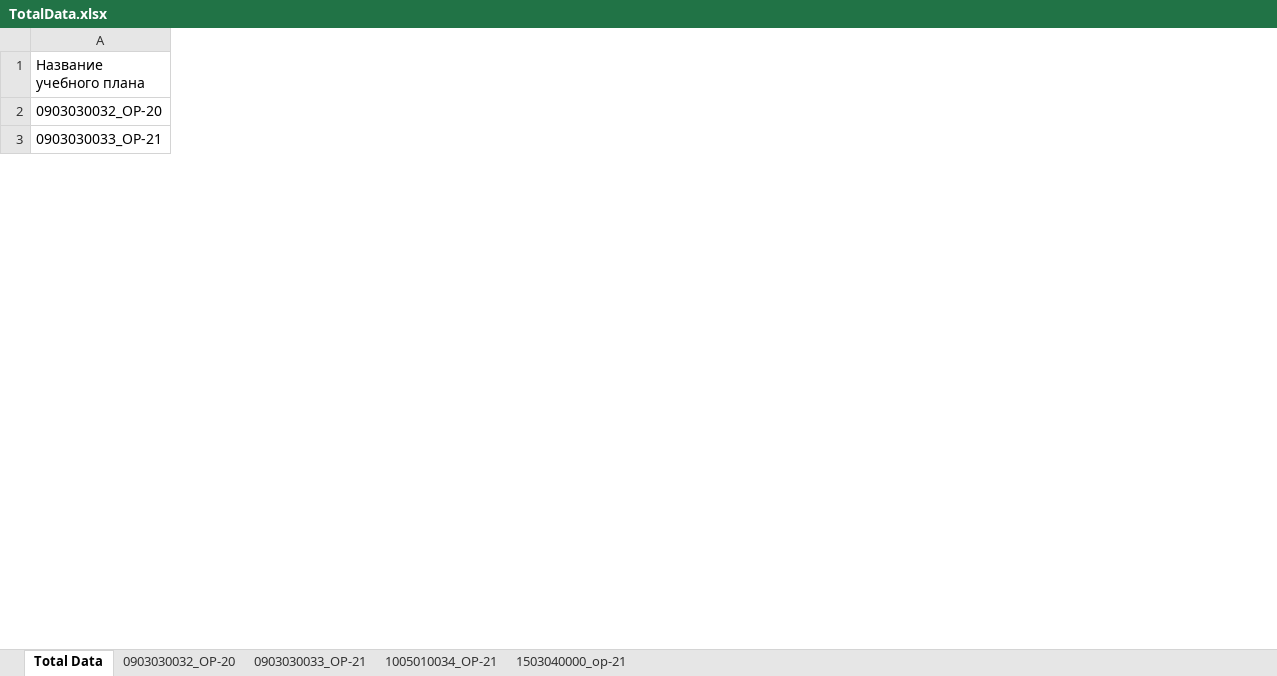
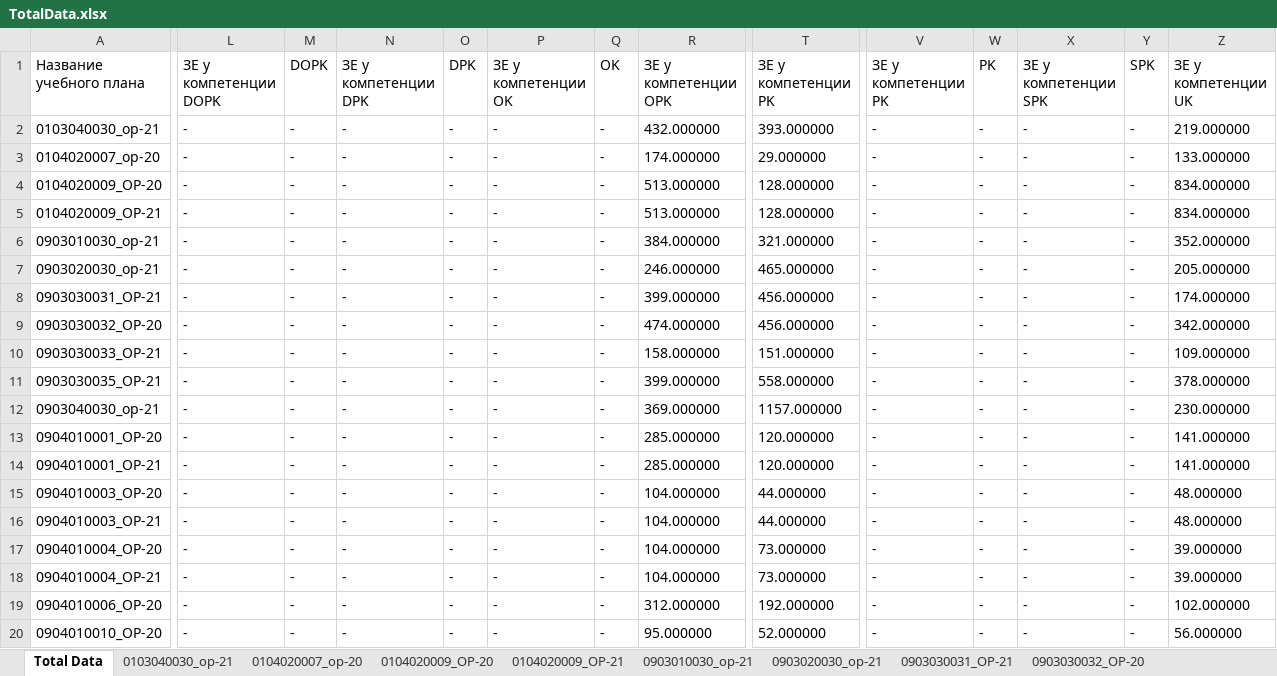
Before and after one commit to ekhalturin-ki15/SPA-SFU2, an Excel workbook: result/grad/TotalData.xlsx, sheet Total Data, drawn as a sheet; only a part is shown, gaps mark what is left out; values as stored, in another font and other column widths than the file's, no borders; rows hold the shown columns only; the diff covers the shown part only; the diff names each change by its address in the sheet, - before the commit and + after, or states it on an @@ line.

```diff
--- a/result/grad/TotalData.xlsx (sheet Total Data)
+++ b/result/grad/TotalData.xlsx (sheet Total Data)
+sheet tab: 0103040030_op-21
+sheet tab: 0104020007_op-20
+sheet tab: 0104020009_OP-20
+sheet tab: 0104020009_OP-21
+sheet tab: 0903010030_op-21
+sheet tab: 0903020030_op-21
+sheet tab: 0903030031_OP-21
+column L (ЗЕ у компетенции DOPK), rows 9-10: - | -
+column M (DOPK), rows 9-10: - | -
+column N (ЗЕ у компетенции DPK), rows 9-10: - | -
+column O (DPK), rows 9-10: - | -
+column P (ЗЕ у компетенции OK), rows 9-10: - | -
+column Q (OK), rows 9-10: - | -
+column R (ЗЕ у компетенции OPK), rows 9-10: 474.000000 | 158.000000
+column T (ЗЕ у компетенции PK), rows 9-10: 456.000000 | 151.000000
+column V (ЗЕ у компетенции PK), rows 9-10: - | -
+column W (PK), rows 9-10: - | -
+column X (ЗЕ у компетенции SPK), rows 9-10: - | -
+column Y (SPK), rows 9-10: - | -
+column Z (ЗЕ у компетенции UK), rows 9-10: 342.000000 | 109.000000
+row 2: 0103040030_op-21 | - | - | - | - | - | - | 432.000000 | 393.000000 | - | - | - | - | 219.000000
+row 3: 0104020007_op-20 | - | - | - | - | - | - | 174.000000 | 29.000000 | - | - | - | - | 133.000000
+row 4: 0104020009_OP-20 | - | - | - | - | - | - | 513.000000 | 128.000000 | - | - | - | - | 834.000000
+row 5: 0104020009_OP-21 | - | - | - | - | - | - | 513.000000 | 128.000000 | - | - | - | - | 834.000000
+row 6: 0903010030_op-21 | - | - | - | - | - | - | 384.000000 | 321.000000 | - | - | - | - | 352.000000
+row 7: 0903020030_op-21 | - | - | - | - | - | - | 246.000000 | 465.000000 | - | - | - | - | 205.000000
+row 8: 0903030031_OP-21 | - | - | - | - | - | - | 399.000000 | 456.000000 | - | - | - | - | 174.000000
+row 11: 0903030035_OP-21 | - | - | - | - | - | - | 399.000000 | 558.000000 | - | - | - | - | 378.000000
+row 12: 0903040030_op-21 | - | - | - | - | - | - | 369.000000 | 1157.000000 | - | - | - | - | 230.000000
+row 13: 0904010001_OP-20 | - | - | - | - | - | - | 285.000000 | 120.000000 | - | - | - | - | 141.000000
+row 14: 0904010001_OP-21 | - | - | - | - | - | - | 285.000000 | 120.000000 | - | - | - | - | 141.000000
+row 15: 0904010003_OP-20 | - | - | - | - | - | - | 104.000000 | 44.000000 | - | - | - | - | 48.000000
+row 16: 0904010003_OP-21 | - | - | - | - | - | - | 104.000000 | 44.000000 | - | - | - | - | 48.000000
+row 17: 0904010004_OP-20 | - | - | - | - | - | - | 104.000000 | 73.000000 | - | - | - | - | 39.000000
+row 18: 0904010004_OP-21 | - | - | - | - | - | - | 104.000000 | 73.000000 | - | - | - | - | 39.000000
+row 19: 0904010006_OP-20 | - | - | - | - | - | - | 312.000000 | 192.000000 | - | - | - | - | 102.000000
+row 20: 0904010010_OP-20 | - | - | - | - | - | - | 95.000000 | 52.000000 | - | - | - | - | 56.000000
```
Also changed, not shown: 28 added rows, 3 removed columns and 26 edited cells elsewhere in this sheet, other sheet tabs, config.xlsx, 32 other files.
